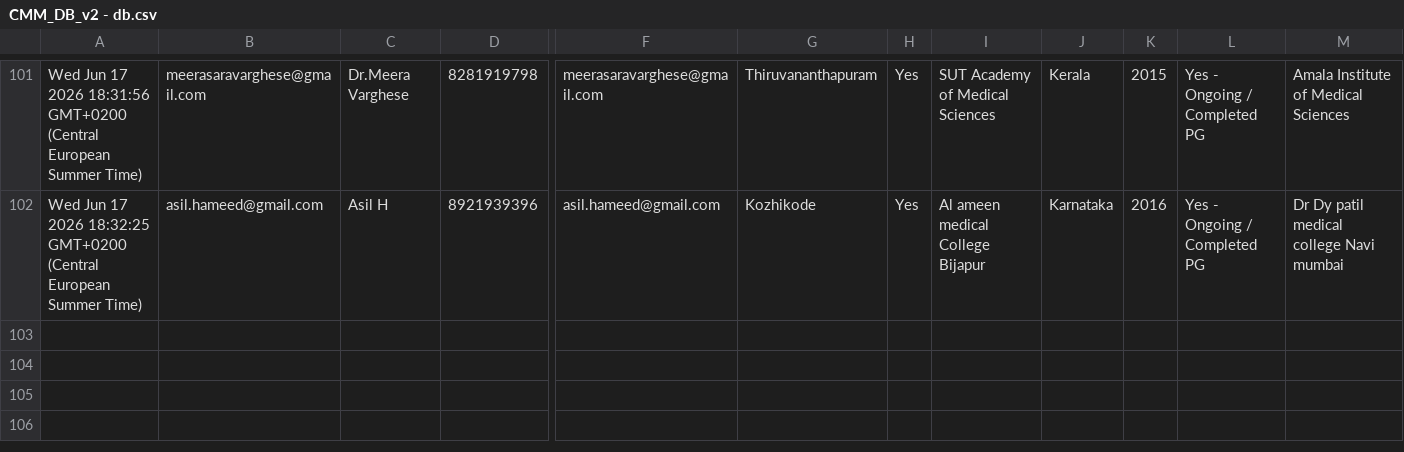
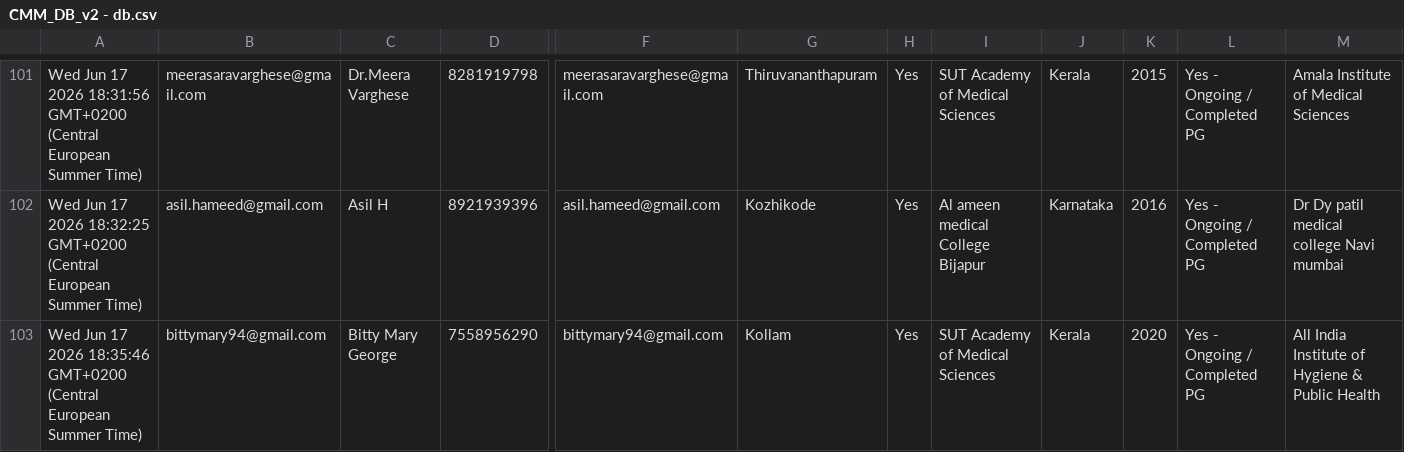
Before and after one commit to SharanStudio/cmmdb, a CSV file: CMM_DB_v2 - db.csv, drawn as a sheet; only a part is shown, gaps mark what is left out; rows hold the shown columns only; the diff names each change by its address in the sheet, - before the commit and + after, or states it on an @@ line.

Commit message:
Auto-update DB: 6/17/2026, 6:38:27 PM

```diff
--- a/CMM_DB_v2 - db.csv
+++ b/CMM_DB_v2 - db.csv
+row 103: Wed Jun 17 2026 18:35:46 GMT+0200 (Central European Summer Time) | bittymary94@gmail.com | Bitty Mary George | 7558956290 | bittymary94@gmail.com | Kollam | Yes | SUT Academy of Medical Sciences | Kerala | 2020 | Yes - Ongoing / Completed PG | All India Institute of Hygiene & Public Health
```
